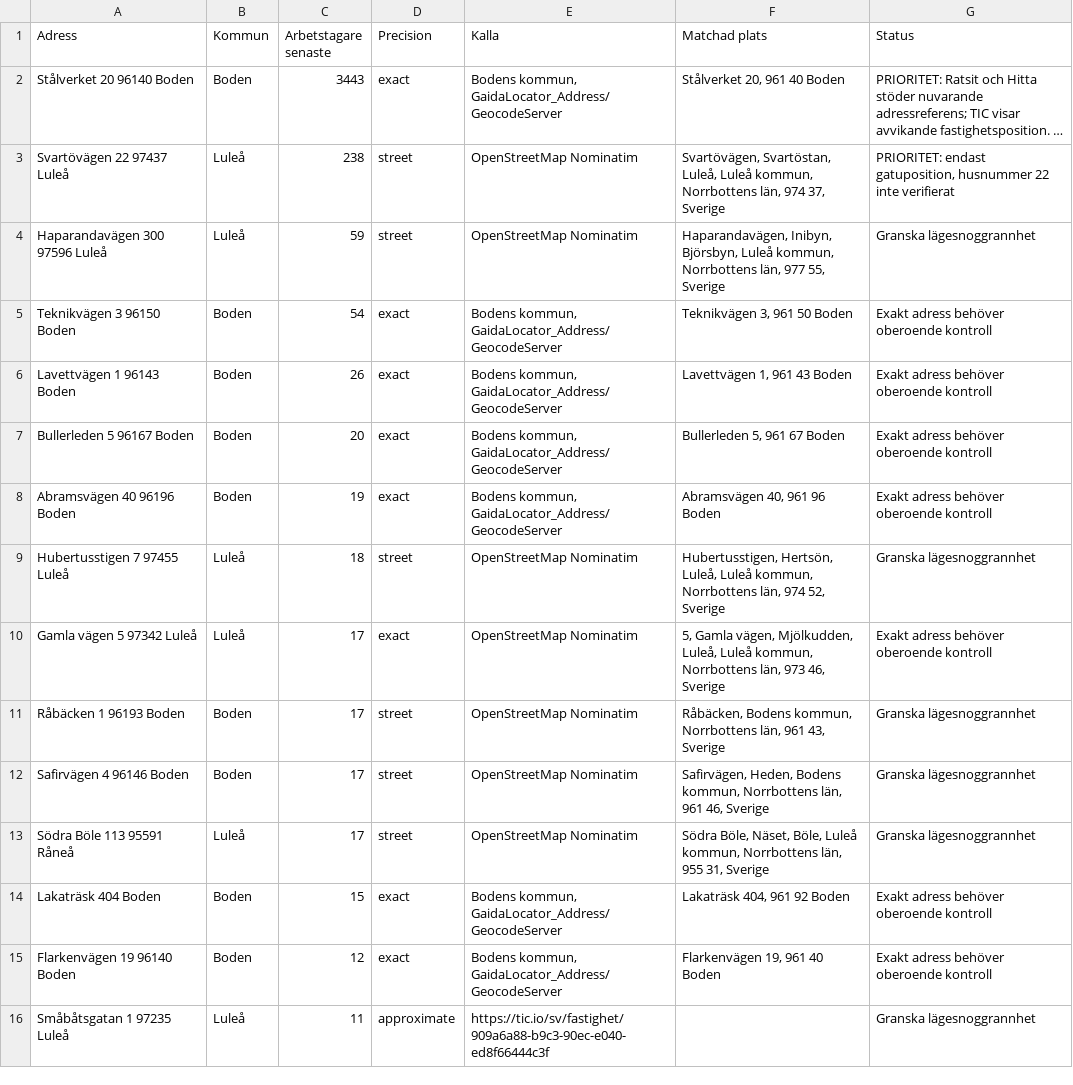
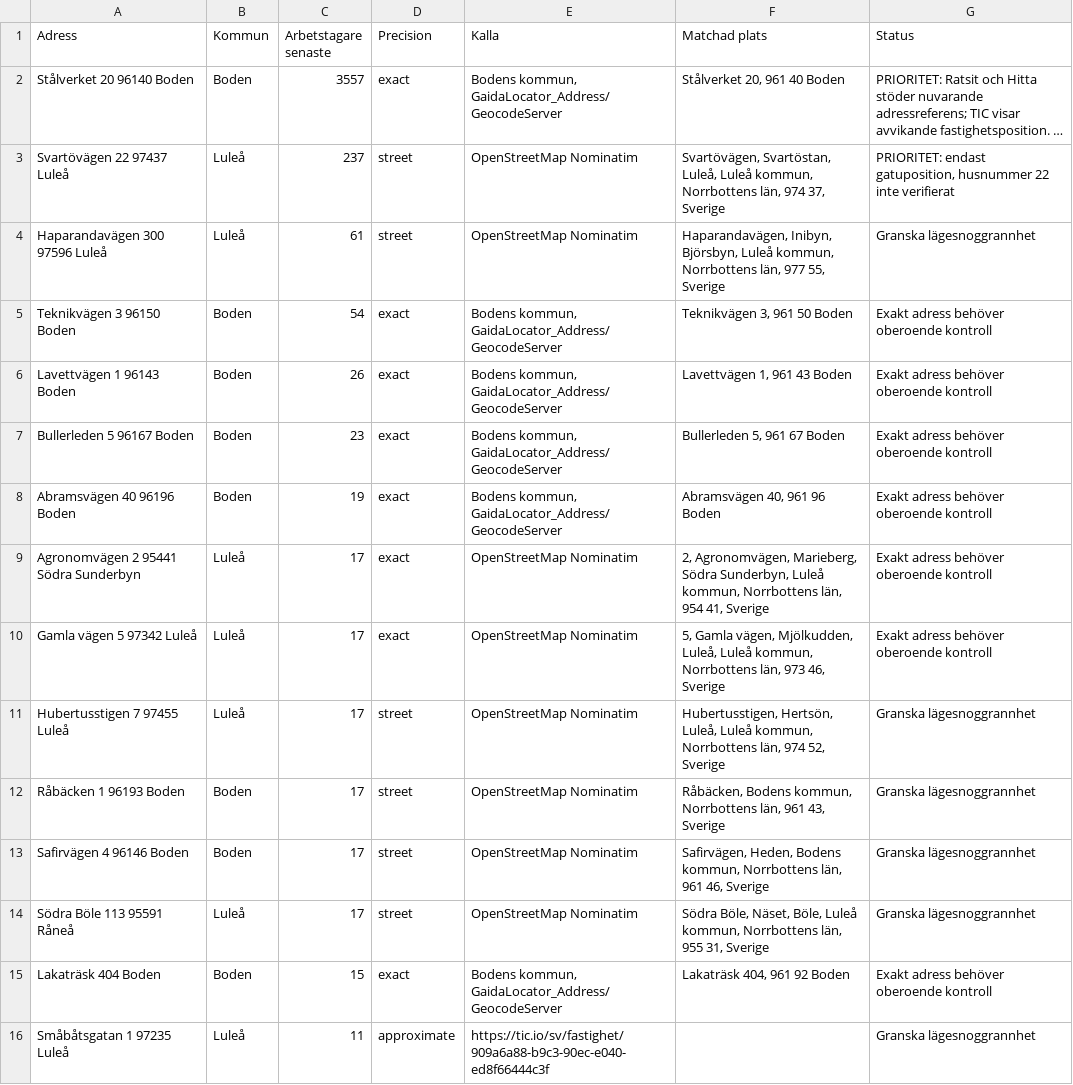
Before and after one commit to Lulea-statistik/Statistik-utstationering, a CSV file: data/geocoding_quality_review.csv, drawn as a sheet; only a part is shown; long unchanged cells end in …; removed rows and columns are numbered as before the commit, all else as after; the diff covers the shown part only; the diff names each change by its address in the sheet, - before the commit and + after, or states it on an @@ line.

```diff
--- a/data/geocoding_quality_review.csv
+++ b/data/geocoding_quality_review.csv
-C2 (Arbetstagare senaste): 3443
+C2 (Arbetstagare senaste): 3557
-C3 (Arbetstagare senaste): 238
+C3 (Arbetstagare senaste): 237
-C4 (Arbetstagare senaste): 59
+C4 (Arbetstagare senaste): 61
-C7 (Arbetstagare senaste): 20
+C7 (Arbetstagare senaste): 23
-row 9: Hubertusstigen 7 97455 Luleå | Luleå | 18 | street | OpenStreetMap Nominatim | Hubertusstigen, Hertsön, Luleå, Luleå kommun, Norrbottens län, 974 52, Sverige | Granska lägesnoggrannhet
+row 9: Agronomvägen 2 95441 Södra Sunderbyn | Luleå | 17 | exact | OpenStreetMap Nominatim | 2, Agronomvägen, Marieberg, Södra Sunderbyn, Luleå kommun, Norrbottens län, 954 41, Sverige | Exakt adress behöver oberoende kontroll
+row 11: Hubertusstigen 7 97455 Luleå | Luleå | 17 | street | OpenStreetMap Nominatim | Hubertusstigen, Hertsön, Luleå, Luleå kommun, Norrbottens län, 974 52, Sverige | Granska lägesnoggrannhet
-row 15: Flarkenvägen 19 96140 Boden | Boden | 12 | exact | Bodens kommun, GaidaLocator_Address/GeocodeServer | Flarkenvägen 19, 961 40 Boden | Exakt adress behöver oberoende kontroll
```
Also changed, not shown: 12 added rows, 10 removed rows and 2 edited cells elsewhere in this file, data/boden_municipal_address_candidates.csv, data/geocoding_review.csv, 3 other files.
